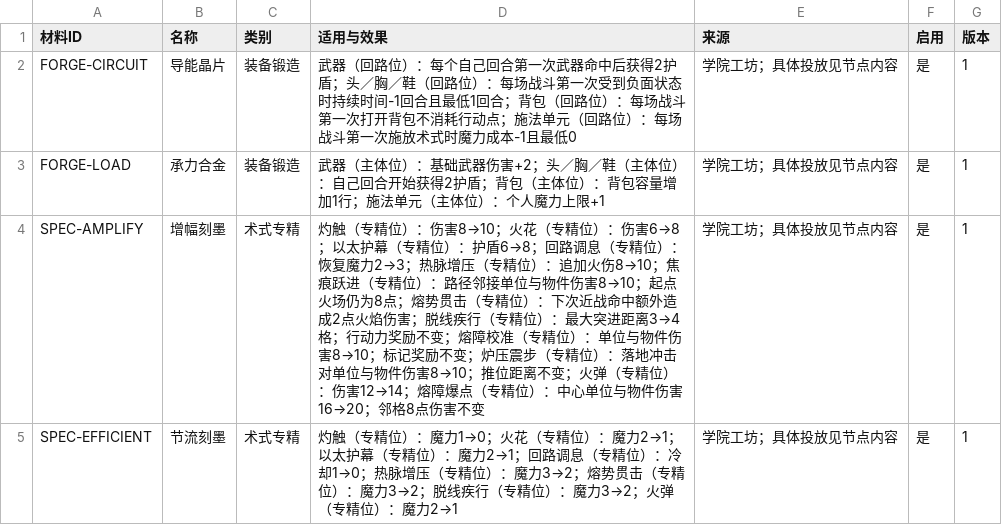
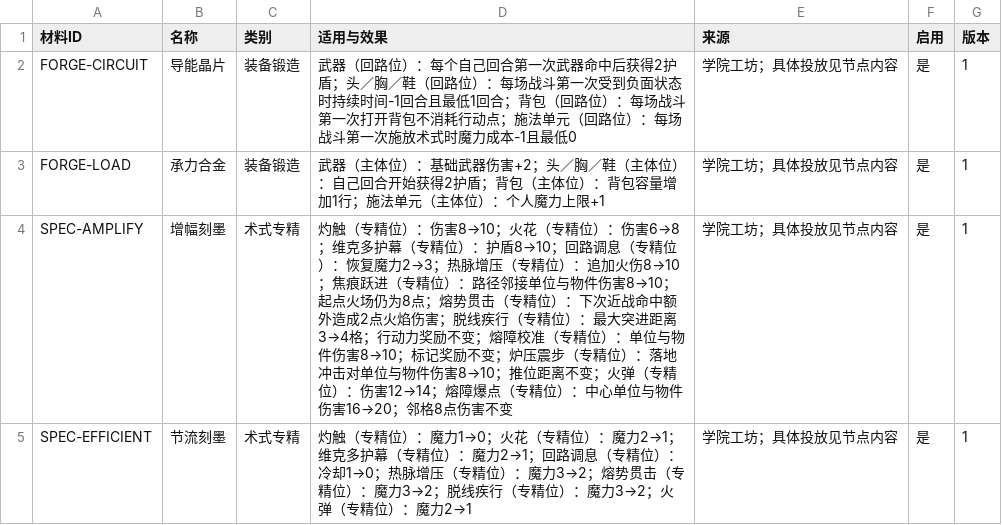
Before and after one commit to whitefool124/ooc, a CSV file: Worldbuilding/数据表/OCC_强化材料配置表_v1.0.csv, drawn as a sheet.

```diff
--- a/Worldbuilding/数据表/OCC_强化材料配置表_v1.0.csv
+++ b/Worldbuilding/数据表/OCC_强化材料配置表_v1.0.csv
@@ -3,3 +3,3 @@
 "FORGE-LOAD","承力合金","装备锻造","武器（主体位）：基础武器伤害+2；头／胸／鞋（主体位）：自己回合开始获得2护盾；背包（主体位）：背包容量增加1行；施法单元（主体位）：个人魔力上限+1","学院工坊；具体投放见节点内容","是","1"
-"SPEC-AMPLIFY","增幅刻墨","术式专精","灼触（专精位）：伤害8→10；火花（专精位）：伤害6→8；以太护幕（专精位）：护盾6→8；回路调息（专精位）：恢复魔力2→3；热脉增压（专精位）：追加火伤8→10；焦痕跃进（专精位）：路径邻接单位与物件伤害8→10；起点火场仍为8点；熔势贯击（专精位）：下次近战命中额外造成2点火焰伤害；脱线疾行（专精位）：最大突进距离3→4格；行动力奖励不变；熔障校准（专精位）：单位与物件伤害8→10；标记奖励不变；炉压震步（专精位）：落地冲击对单位与物件伤害8→10；推位距离不变；火弹（专精位）：伤害12→14；熔障爆点（专精位）：中心单位与物件伤害16→20；邻格8点伤害不变","学院工坊；具体投放见节点内容","是","1"
-"SPEC-EFFICIENT","节流刻墨","术式专精","灼触（专精位）：魔力1→0；火花（专精位）：魔力2→1；以太护幕（专精位）：魔力2→1；回路调息（专精位）：冷却1→0；热脉增压（专精位）：魔力3→2；熔势贯击（专精位）：魔力3→2；脱线疾行（专精位）：魔力3→2；火弹（专精位）：魔力2→1","学院工坊；具体投放见节点内容","是","1"
+"SPEC-AMPLIFY","增幅刻墨","术式专精","灼触（专精位）：伤害8→10；火花（专精位）：伤害6→8；维克多护幕（专精位）：护盾8→10；回路调息（专精位）：恢复魔力2→3；热脉增压（专精位）：追加火伤8→10；焦痕跃进（专精位）：路径邻接单位与物件伤害8→10；起点火场仍为8点；熔势贯击（专精位）：下次近战命中额外造成2点火焰伤害；脱线疾行（专精位）：最大突进距离3→4格；行动力奖励不变；熔障校准（专精位）：单位与物件伤害8→10；标记奖励不变；炉压震步（专精位）：落地冲击对单位与物件伤害8→10；推位距离不变；火弹（专精位）：伤害12→14；熔障爆点（专精位）：中心单位与物件伤害16→20；邻格8点伤害不变","学院工坊；具体投放见节点内容","是","1"
+"SPEC-EFFICIENT","节流刻墨","术式专精","灼触（专精位）：魔力1→0；火花（专精位）：魔力2→1；维克多护幕（专精位）：魔力2→1；回路调息（专精位）：冷却1→0；热脉增压（专精位）：魔力3→2；熔势贯击（专精位）：魔力3→2；脱线疾行（专精位）：魔力3→2；火弹（专精位）：魔力2→1","学院工坊；具体投放见节点内容","是","1"
```
Also changed, not shown: Worldbuilding/数据表/OCC_基础术式数据表_v1.0.csv, Worldbuilding/数据表/OCC_技能配置表_v1.0.csv, 19 other files.
